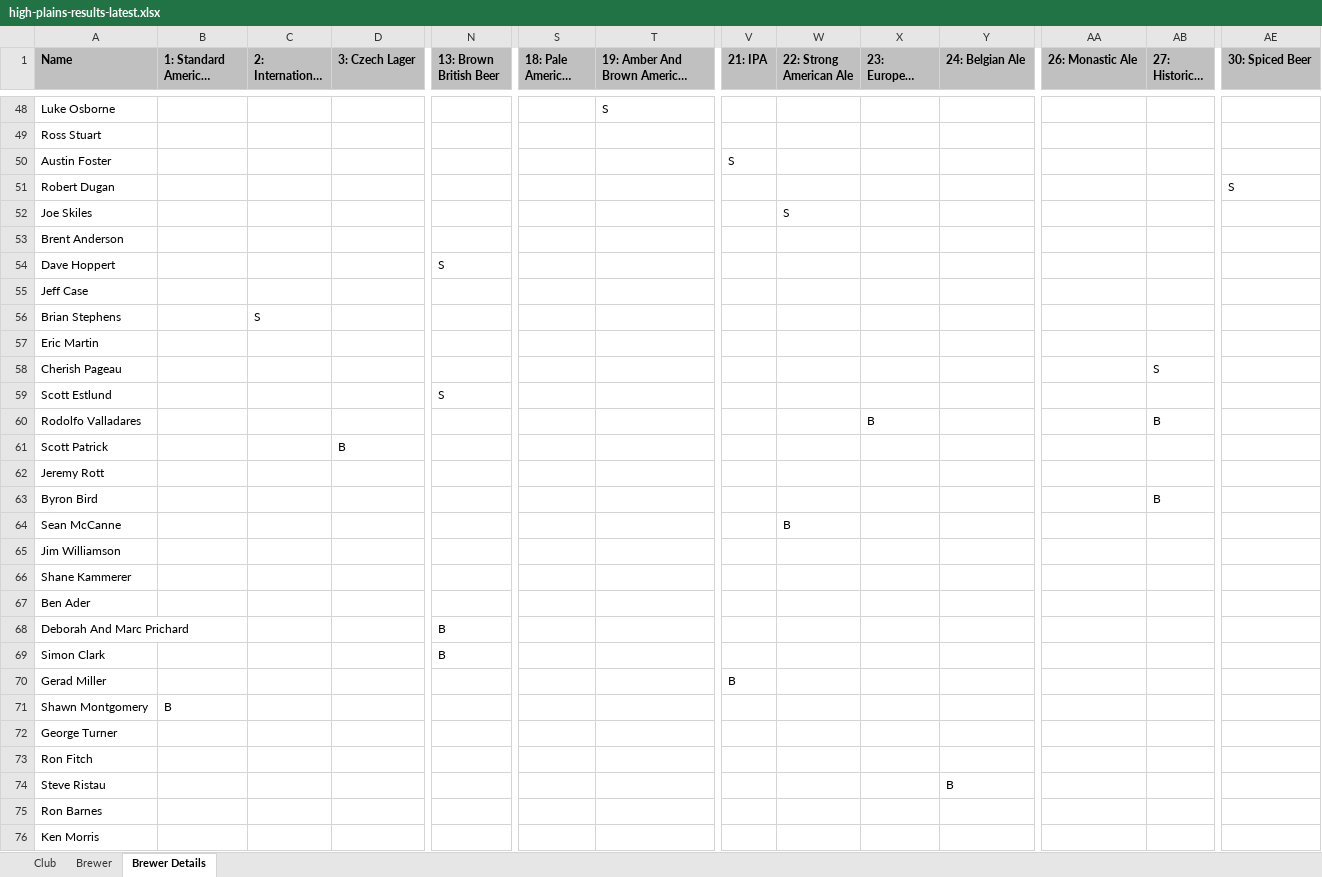
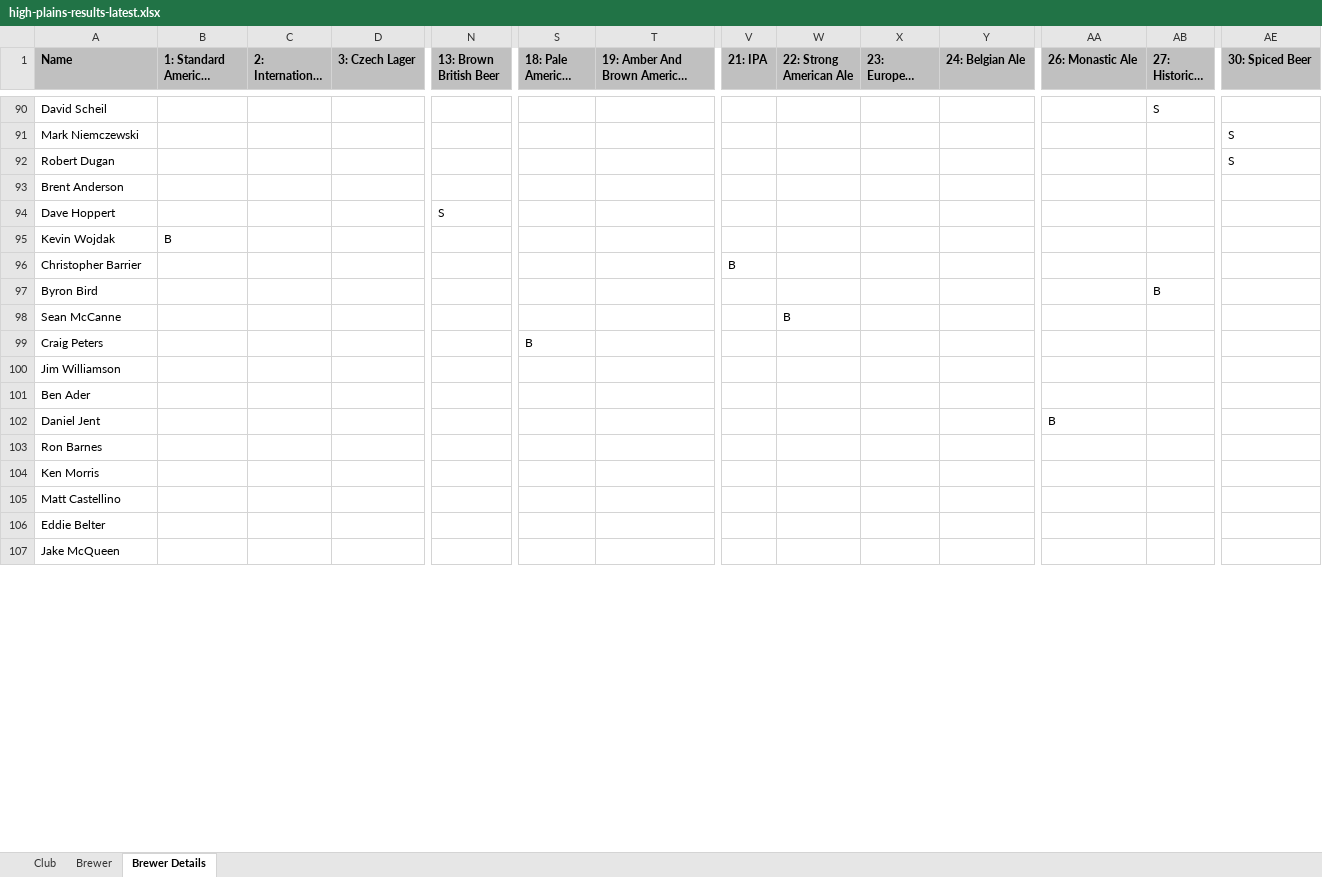
Before and after one commit to eric-martin/kcbm-high-plains, an Excel workbook: high-plains-results-latest.xlsx, sheet Brewer Details, drawn as a sheet; only a part is shown, gaps mark what is left out; the shorter side is filled out with more unchanged rows; long unchanged cells end in …; values as stored, in another font and other column widths than the file's, no borders; removed rows and columns are numbered as before the commit, all else as after; rows hold the shown columns only; the diff covers the shown part only; the diff names each change by its address in the sheet, - before the commit and + after, or states it on an @@ line.

```diff
--- a/high-plains-results-latest.xlsx (sheet Brewer Details)
+++ b/high-plains-results-latest.xlsx (sheet Brewer Details)
-row 48: Luke Osborne |  |  |  |  |  | S
-row 49: Ross Stuart
@@ row 50 moved to row 82: Austin Foster @@
+row 90: David Scheil |  |  |  |  |  |  |  |  |  |  |  | S
+row 91: Mark Niemczewski |  |  |  |  |  |  |  |  |  |  |  |  | S
-row 52: Joe Skiles |  |  |  |  |  |  |  | S
@@ row 55 moved to row 83: Jeff Case @@
-row 56: Brian Stephens |  | S
-row 57: Eric Martin
@@ row 58 moved to row 85: Cherish Pageau @@
-row 59: Scott Estlund |  |  |  | S
-row 60: Rodolfo Valladares |  |  |  |  |  |  |  |  | B |  |  | B
-row 61: Scott Patrick |  |  | B
-row 62: Jeremy Rott
+row 95: Kevin Wojdak | B
+row 96: Christopher Barrier |  |  |  |  |  |  | B
+row 99: Craig Peters |  |  |  |  | B
@@ row 66 moved to row 109: Shane Kammerer @@
@@ row 68 moved to row 110: Deborah And Marc Prichard @@
-row 69: Simon Clark |  |  |  | B
-row 70: Gerad Miller |  |  |  |  |  |  | B
-row 71: Shawn Montgomery | B
-row 72: George Turner
@@ row 73 moved to row 112: Ron Fitch @@
-row 74: Steve Ristau |  |  |  |  |  |  |  |  |  | B
+row 102: Daniel Jent |  |  |  |  |  |  |  |  |  |  | B
```
Also changed, not shown: 57 added rows, 14 removed rows, 5 moved rows and 2 edited cells elsewhere in this sheet, sheet Brewer, sheet Club, 2 other files.
